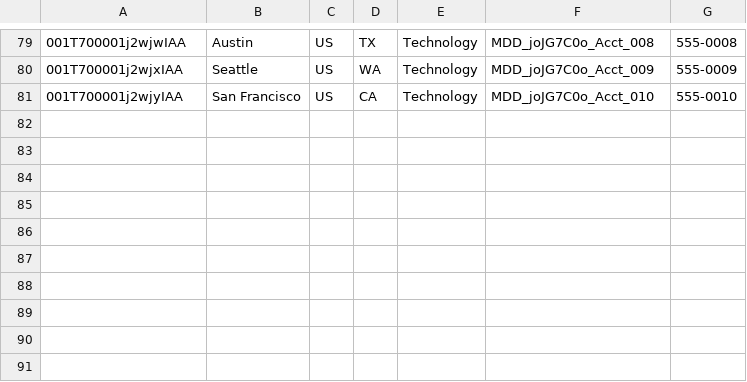
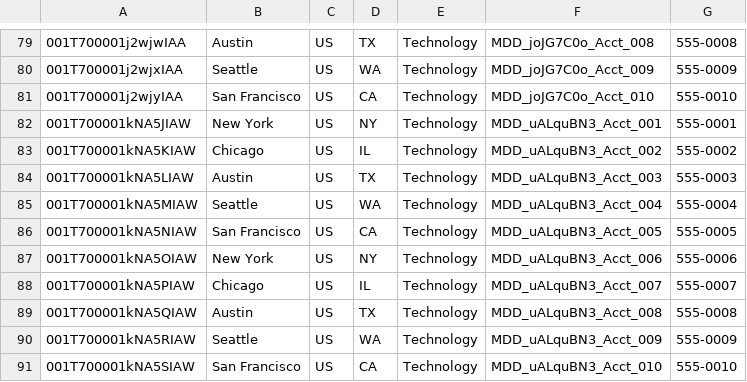
Before and after one commit to saalibilli/GHTestRepoLarge02, a CSV file: dataset/account.csv, drawn as a sheet; only a part is shown, gaps mark what is left out; the diff names each change by its address in the sheet, - before the commit and + after, or states it on an @@ line.

```diff
--- a/dataset/account.csv
+++ b/dataset/account.csv
+row 82: 001T700001kNA5JIAW | New York | US | NY | Technology | MDD_uALquBN3_Acct_001 | 555-0001
+row 83: 001T700001kNA5KIAW | Chicago | US | IL | Technology | MDD_uALquBN3_Acct_002 | 555-0002
+row 84: 001T700001kNA5LIAW | Austin | US | TX | Technology | MDD_uALquBN3_Acct_003 | 555-0003
+row 85: 001T700001kNA5MIAW | Seattle | US | WA | Technology | MDD_uALquBN3_Acct_004 | 555-0004
+row 86: 001T700001kNA5NIAW | San Francisco | US | CA | Technology | MDD_uALquBN3_Acct_005 | 555-0005
+row 87: 001T700001kNA5OIAW | New York | US | NY | Technology | MDD_uALquBN3_Acct_006 | 555-0006
+row 88: 001T700001kNA5PIAW | Chicago | US | IL | Technology | MDD_uALquBN3_Acct_007 | 555-0007
+row 89: 001T700001kNA5QIAW | Austin | US | TX | Technology | MDD_uALquBN3_Acct_008 | 555-0008
+row 90: 001T700001kNA5RIAW | Seattle | US | WA | Technology | MDD_uALquBN3_Acct_009 | 555-0009
+row 91: 001T700001kNA5SIAW | San Francisco | US | CA | Technology | MDD_uALquBN3_Acct_010 | 555-0010
```
Also changed, not shown: dataset/contact.csv, dataset/opportunity.csv, 41 other files.
